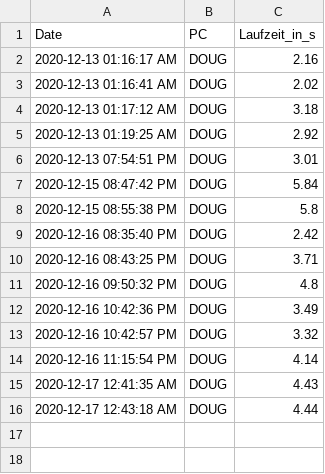
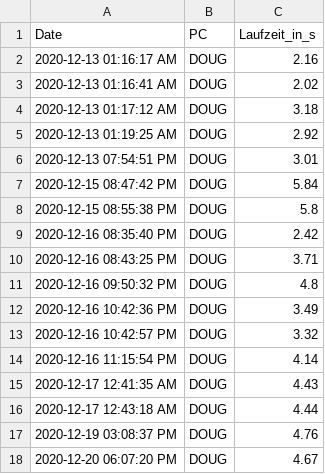
Before and after one commit to GarunWindtotem/Auswertung_Covid_19, a CSV file: df_performance.csv, drawn as a sheet; the diff names each change by its address in the sheet, - before the commit and + after, or states it on an @@ line.

```diff
--- a/df_performance.csv
+++ b/df_performance.csv
+row 17: 2020-12-19 03:08:37 PM | DOUG | 4.76
+row 18: 2020-12-20 06:07:20 PM | DOUG | 4.67
```
Also changed, not shown: data-WvhXR.csv, 9 other files.
